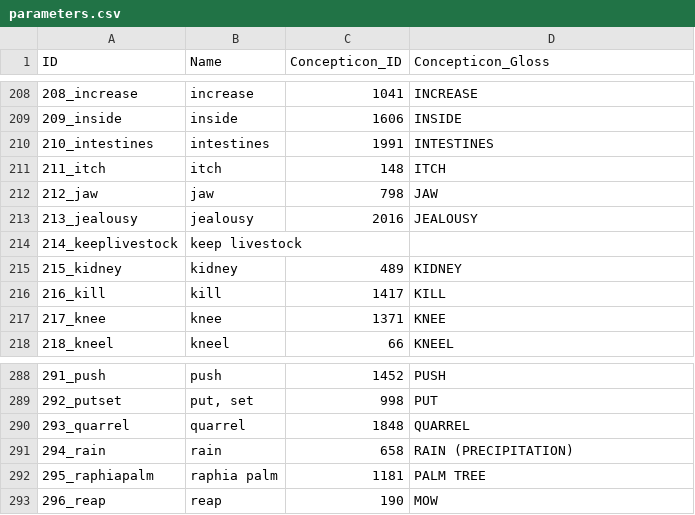
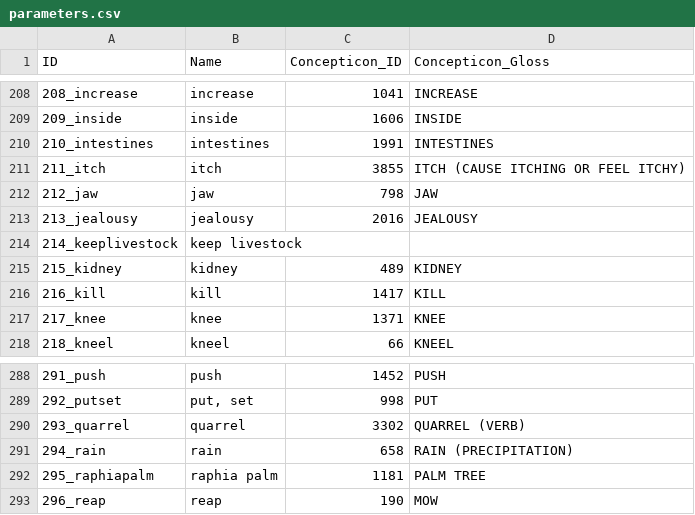
Before and after one commit to lexibank/bantubvd, a CSV file: cldf/parameters.csv, drawn as a sheet; only a part is shown, gaps mark what is left out.

```diff
--- a/cldf/parameters.csv
+++ b/cldf/parameters.csv
@@ -210,3 +210,3 @@ ID,Name,Concepticon_ID,Concepticon_Gloss
 210_intestines,intestines,1991,INTESTINES
-211_itch,itch,148,ITCH
+211_itch,itch,3855,ITCH (CAUSE ITCHING OR FEEL ITCHY)
 212_jaw,jaw,798,JAW
@@ -289,3 +289,3 @@ ID,Name,Concepticon_ID,Concepticon_Gloss
 292_putset,"put, set",998,PUT
-293_quarrel,quarrel,1848,QUARREL
+293_quarrel,quarrel,3302,QUARREL (VERB)
 294_rain,rain,658,RAIN (PRECIPITATION)
```
Also changed, not shown: cldf/languages.csv, 5 other files.
